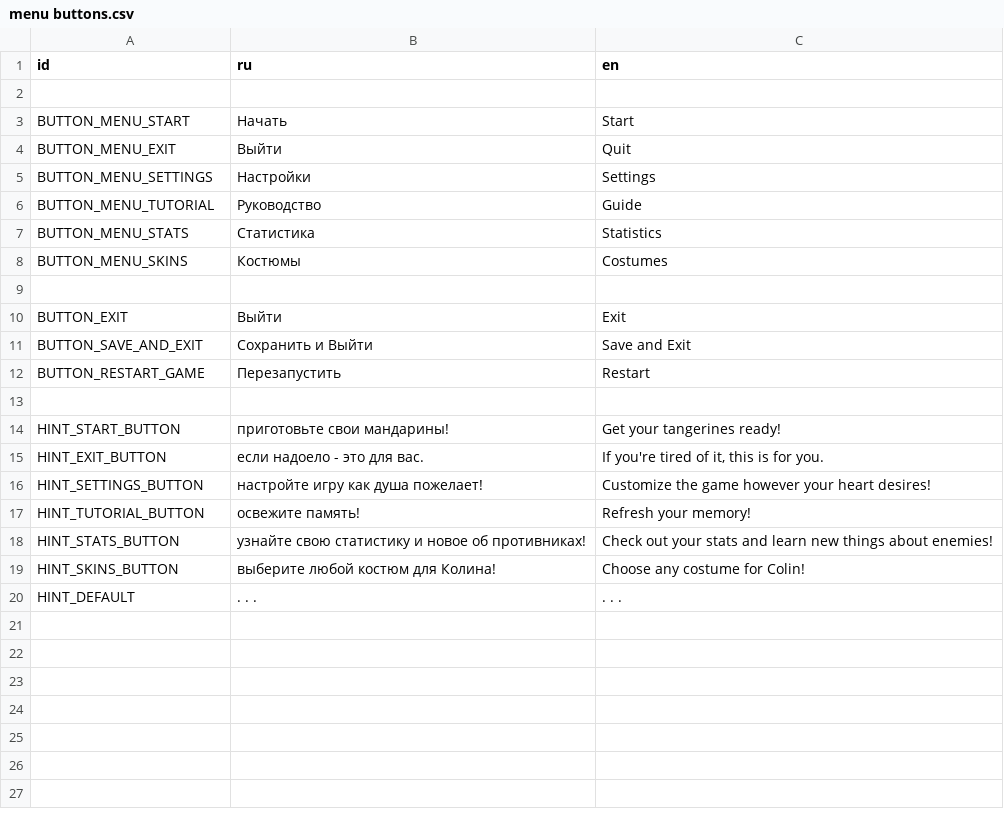
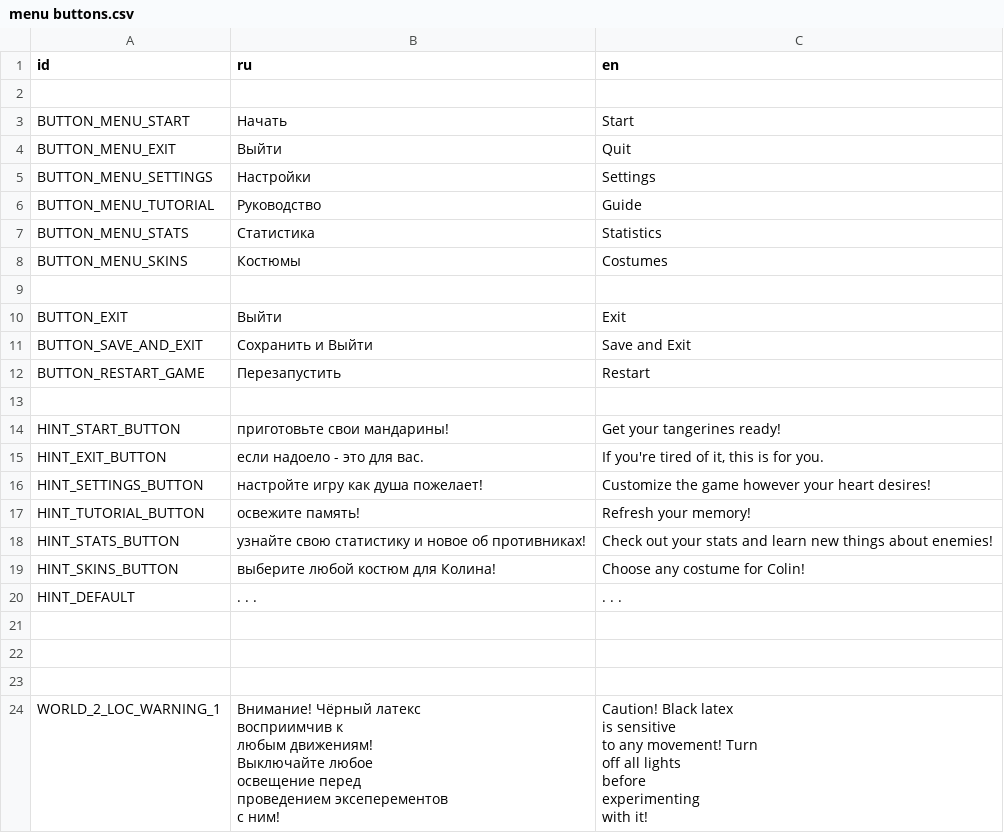
Before and after one commit to dranik544/transfur-chase-redemake, a CSV file: localization/menu buttons.csv, drawn as a sheet.

```diff
--- a/localization/menu buttons.csv
+++ b/localization/menu buttons.csv
@@ -20 +20,17 @@ HINT_SKINS_BUTTON,"выберите любой костюм для Колина!
 HINT_DEFAULT,". . .",". . ."
+
+
+
+WORLD_2_LOC_WARNING_1,"Внимание! Чёрный латекс
+восприимчив к
+любым движениям!
+Выключайте любое
+освещение перед
+проведением эксеперементов
+с ним!","Caution! Black latex
+is sensitive
+to any movement! Turn
+off all lights
+before
+experimenting
+with it!"
```
Also changed, not shown: 13 other files.
